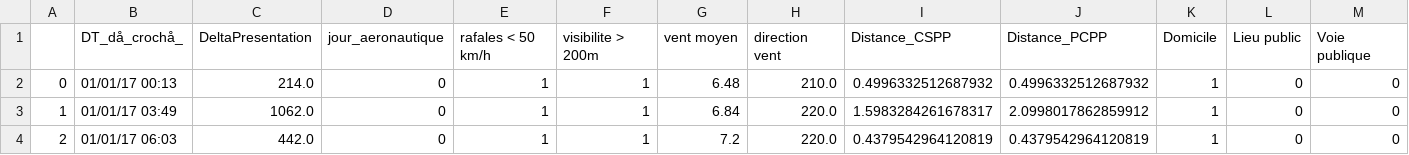
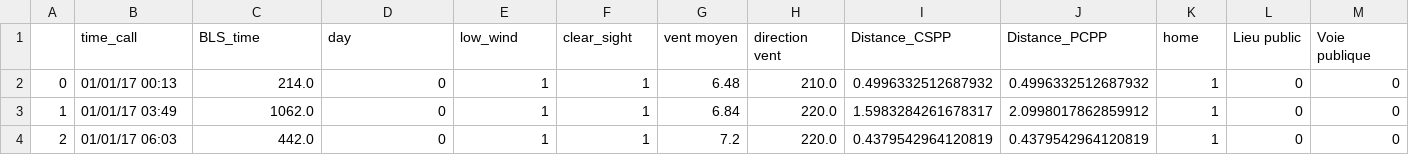
Before and after one commit to AlbaneMiron/drone-simulation, a CSV file: data/dataACRtime_GPSCSPCpostime_v7.csv, drawn as a sheet; only a part is shown; removed rows and columns are numbered as before the commit, all else as after; rows hold the shown columns only; the diff names each change by its address in the sheet, - before the commit and + after, or states it on an @@ line.

Commit message:
Handle custom incidents dataset.

```diff
--- a/data/dataACRtime_GPSCSPCpostime_v7.csv
+++ b/data/dataACRtime_GPSCSPCpostime_v7.csv
-row 1:  | DT_då_crochå_ | DeltaPresentation | jour_aeronautique | rafales < 50 km/h | visibilite > 200m | vent moyen | direction vent | Distance_CSPP | Distance_PCPP | Domicile | Lieu public | Voie publique
+row 1:  | time_call | BLS_time | day | low_wind | clear_sight | vent moyen | direction vent | Distance_CSPP | Distance_PCPP | home | Lieu public | Voie publique
```
Also changed, not shown: 2 other files.
